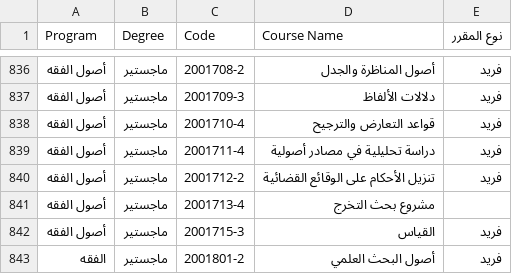
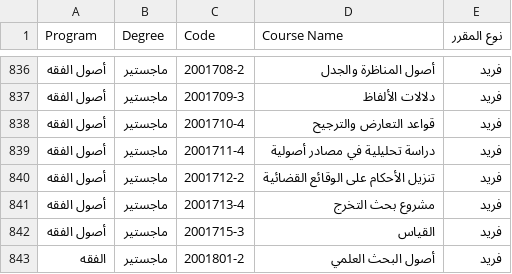
Before and after one commit to majed354/faculty-activities, a CSV file: data/new_all_plans.csv, drawn as a sheet; only a part is shown, gaps mark what is left out.

Commit message:
Classify missing masters course as unique

```diff
--- a/data/new_all_plans.csv
+++ b/data/new_all_plans.csv
@@ -840,3 +840,3 @@
 أصول الفقه;ماجستير;2001712-2;تنزيل الأحكام على الوقائع القضائية;فريد
-أصول الفقه;ماجستير;2001713-4;مشروع بحث التخرج;
+أصول الفقه;ماجستير;2001713-4;مشروع بحث التخرج;فريد
 أصول الفقه;ماجستير;2001715-3;القياس;فريد
```
